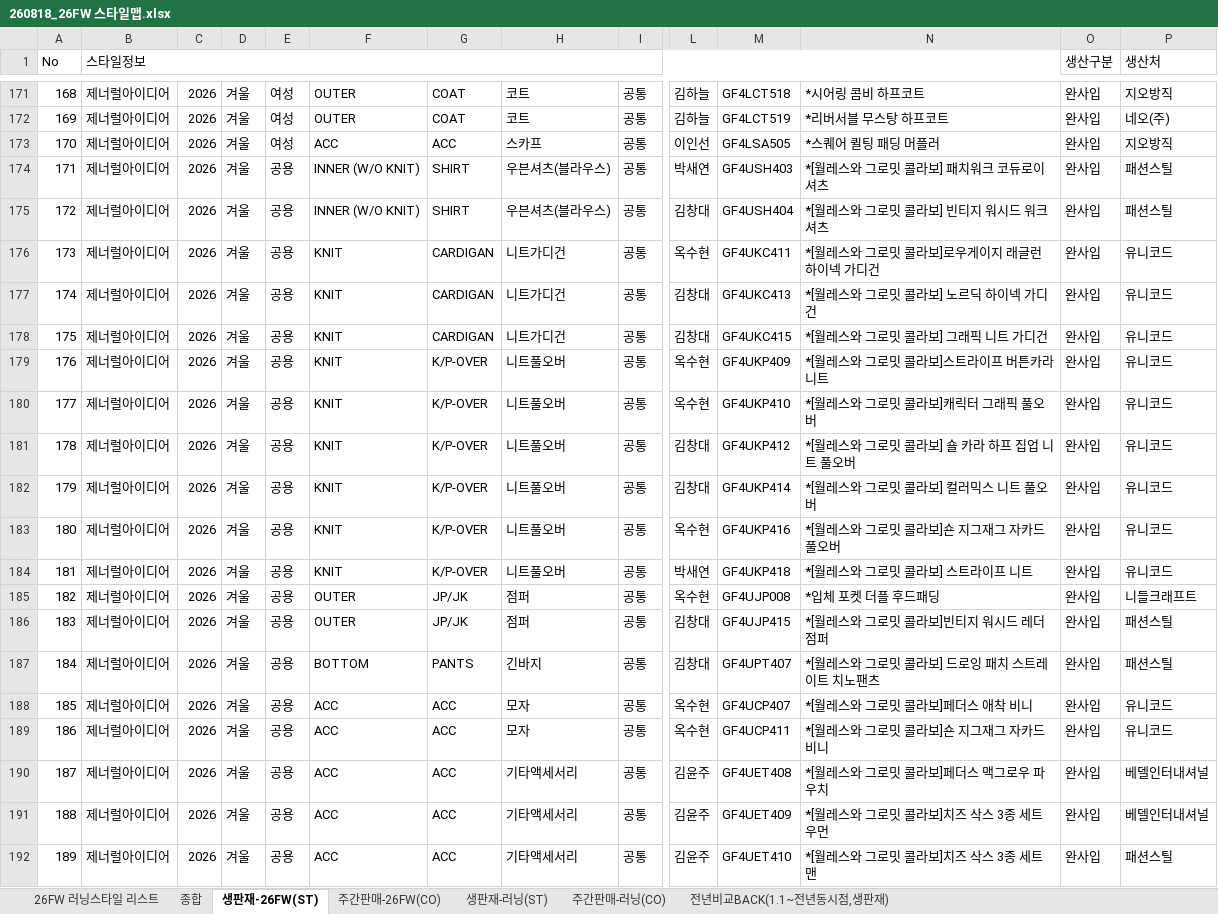
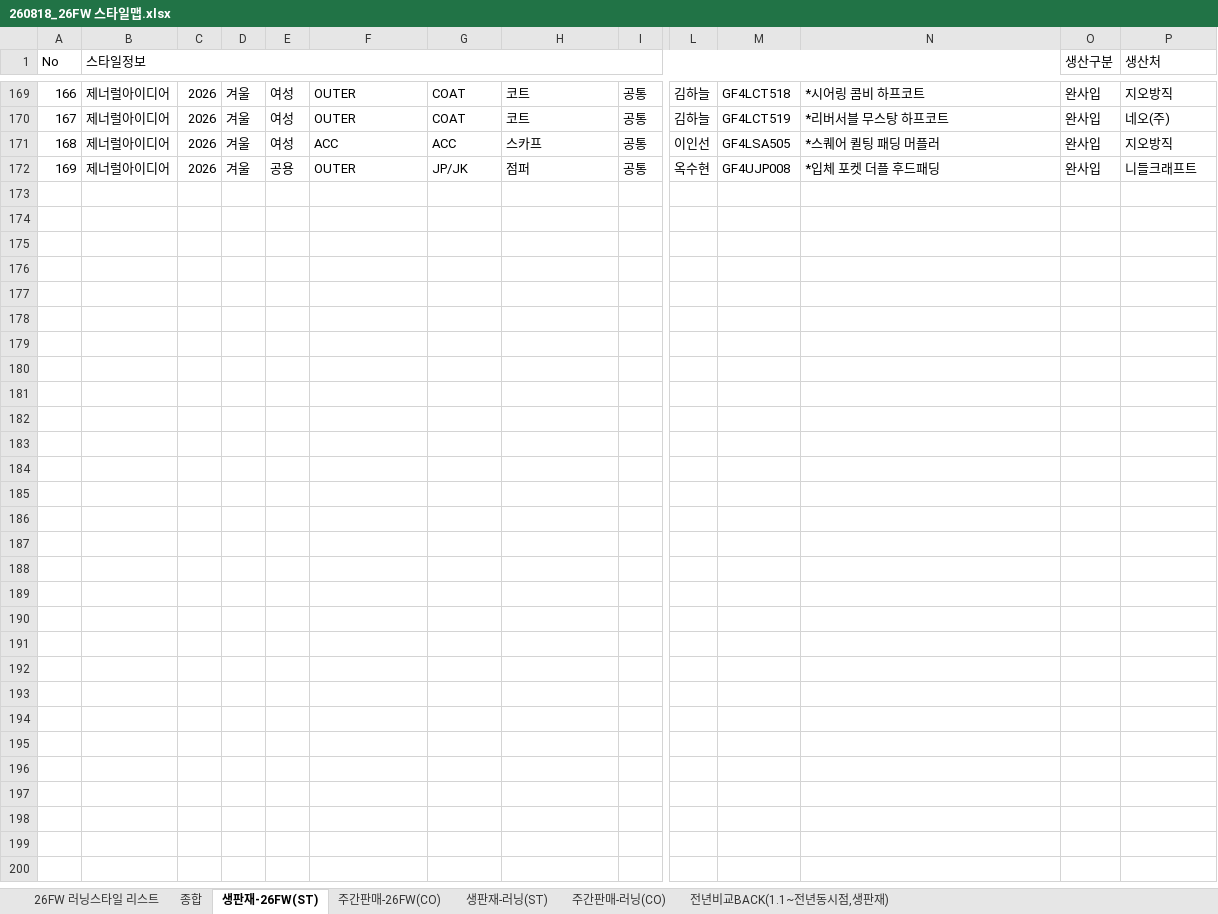
Before and after one commit to generalideaprism-commits/stylemap, an Excel workbook: data/260818_26FW 스타일맵.xlsx, sheet 생판재-26FW(ST), drawn as a sheet; only a part is shown, gaps mark what is left out; values as stored, in another font and other column widths than the file's, no cell formats; removed rows and columns are numbered as before the commit, all else as after; rows hold the shown columns only; the diff covers the shown part only; the diff names each change by its address in the sheet, - before the commit and + after, or states it on an @@ line.

```diff
--- a/data/260818_26FW 스타일맵.xlsx (sheet 생판재-26FW(ST))
+++ b/data/260818_26FW 스타일맵.xlsx (sheet 생판재-26FW(ST))
@@ column A (No) renumbered between rows 29 and 172 @@
-row 174: 171 | 제너럴아이디어 | 2026 | 겨울 | 공용 | INNER (W/O KNIT) | SHIRT | 우븐셔츠(블라우스) | 공통 | 박새연 | GF4USH403 | *[월레스와 그로밋 콜라보] 패치워크 코듀로이 셔츠 | 완사입 | 패션스틸
-row 175: 172 | 제너럴아이디어 | 2026 | 겨울 | 공용 | INNER (W/O KNIT) | SHIRT | 우븐셔츠(블라우스) | 공통 | 김창대 | GF4USH404 | *[월레스와 그로밋 콜라보] 빈티지 워시드 워크셔츠 | 완사입 | 패션스틸
-row 176: 173 | 제너럴아이디어 | 2026 | 겨울 | 공용 | KNIT | CARDIGAN | 니트가디건 | 공통 | 옥수현 | GF4UKC411 | *[월레스와 그로밋 콜라보]로우게이지 래글런 하이넥 가디건 | 완사입 | 유니코드
-row 177: 174 | 제너럴아이디어 | 2026 | 겨울 | 공용 | KNIT | CARDIGAN | 니트가디건 | 공통 | 김창대 | GF4UKC413 | *[월레스와 그로밋 콜라보] 노르딕 하이넥 가디건 | 완사입 | 유니코드
-row 178: 175 | 제너럴아이디어 | 2026 | 겨울 | 공용 | KNIT | CARDIGAN | 니트가디건 | 공통 | 김창대 | GF4UKC415 | *[월레스와 그로밋 콜라보] 그래픽 니트 가디건 | 완사입 | 유니코드
-row 179: 176 | 제너럴아이디어 | 2026 | 겨울 | 공용 | KNIT | K/P-OVER | 니트풀오버 | 공통 | 옥수현 | GF4UKP409 | *[월레스와 그로밋 콜라보]스트라이프 버튼카라 니트 | 완사입 | 유니코드
-row 180: 177 | 제너럴아이디어 | 2026 | 겨울 | 공용 | KNIT | K/P-OVER | 니트풀오버 | 공통 | 옥수현 | GF4UKP410 | *[월레스와 그로밋 콜라보]캐릭터 그래픽 풀오버 | 완사입 | 유니코드
-row 181: 178 | 제너럴아이디어 | 2026 | 겨울 | 공용 | KNIT | K/P-OVER | 니트풀오버 | 공통 | 김창대 | GF4UKP412 | *[월레스와 그로밋 콜라보] 숄 카라 하프 집업 니트 풀오버 | 완사입 | 유니코드
-row 182: 179 | 제너럴아이디어 | 2026 | 겨울 | 공용 | KNIT | K/P-OVER | 니트풀오버 | 공통 | 김창대 | GF4UKP414 | *[월레스와 그로밋 콜라보] 컬러믹스 니트 풀오버 | 완사입 | 유니코드
-row 183: 180 | 제너럴아이디어 | 2026 | 겨울 | 공용 | KNIT | K/P-OVER | 니트풀오버 | 공통 | 옥수현 | GF4UKP416 | *[월레스와 그로밋 콜라보]숀 지그재그 자카드 풀오버 | 완사입 | 유니코드
-row 184: 181 | 제너럴아이디어 | 2026 | 겨울 | 공용 | KNIT | K/P-OVER | 니트풀오버 | 공통 | 박새연 | GF4UKP418 | *[월레스와 그로밋 콜라보] 스트라이프 니트 | 완사입 | 유니코드
-row 186: 183 | 제너럴아이디어 | 2026 | 겨울 | 공용 | OUTER | JP/JK | 점퍼 | 공통 | 김창대 | GF4UJP415 | *[월레스와 그로밋 콜라보]빈티지 워시드 레더 점퍼 | 완사입 | 패션스틸
-row 187: 184 | 제너럴아이디어 | 2026 | 겨울 | 공용 | BOTTOM | PANTS | 긴바지 | 공통 | 김창대 | GF4UPT407 | *[월레스와 그로밋 콜라보] 드로잉 패치 스트레이트 치노팬츠 | 완사입 | 패션스틸
-row 188: 185 | 제너럴아이디어 | 2026 | 겨울 | 공용 | ACC | ACC | 모자 | 공통 | 옥수현 | GF4UCP407 | *[월레스와 그로밋 콜라보]페더스 애착 비니 | 완사입 | 유니코드
-row 189: 186 | 제너럴아이디어 | 2026 | 겨울 | 공용 | ACC | ACC | 모자 | 공통 | 옥수현 | GF4UCP411 | *[월레스와 그로밋 콜라보]숀 지그재그 자카드 비니 | 완사입 | 유니코드
-row 190: 187 | 제너럴아이디어 | 2026 | 겨울 | 공용 | ACC | ACC | 기타액세서리 | 공통 | 김윤주 | GF4UET408 | *[월레스와 그로밋 콜라보]페더스 맥그로우 파우치 | 완사입 | 베델인터내셔널
-row 191: 188 | 제너럴아이디어 | 2026 | 겨울 | 공용 | ACC | ACC | 기타액세서리 | 공통 | 김윤주 | GF4UET409 | *[월레스와 그로밋 콜라보]치즈 삭스 3종 세트 우먼 | 완사입 | 베델인터내셔널
-row 192: 189 | 제너럴아이디어 | 2026 | 겨울 | 공용 | ACC | ACC | 기타액세서리 | 공통 | 김윤주 | GF4UET410 | *[월레스와 그로밋 콜라보]치즈 삭스 3종 세트 맨 | 완사입 | 패션스틸
```
Also changed, not shown: 11 added rows, 13 removed rows and 762 edited cells elsewhere in this sheet, sheet 주간판매-러닝(CO), sheet 주간판매-26FW(CO), sheet 종합, sheet 생판재-러닝(ST), cell formats, formulas that keep their value, hidden cells, 5 other files.
